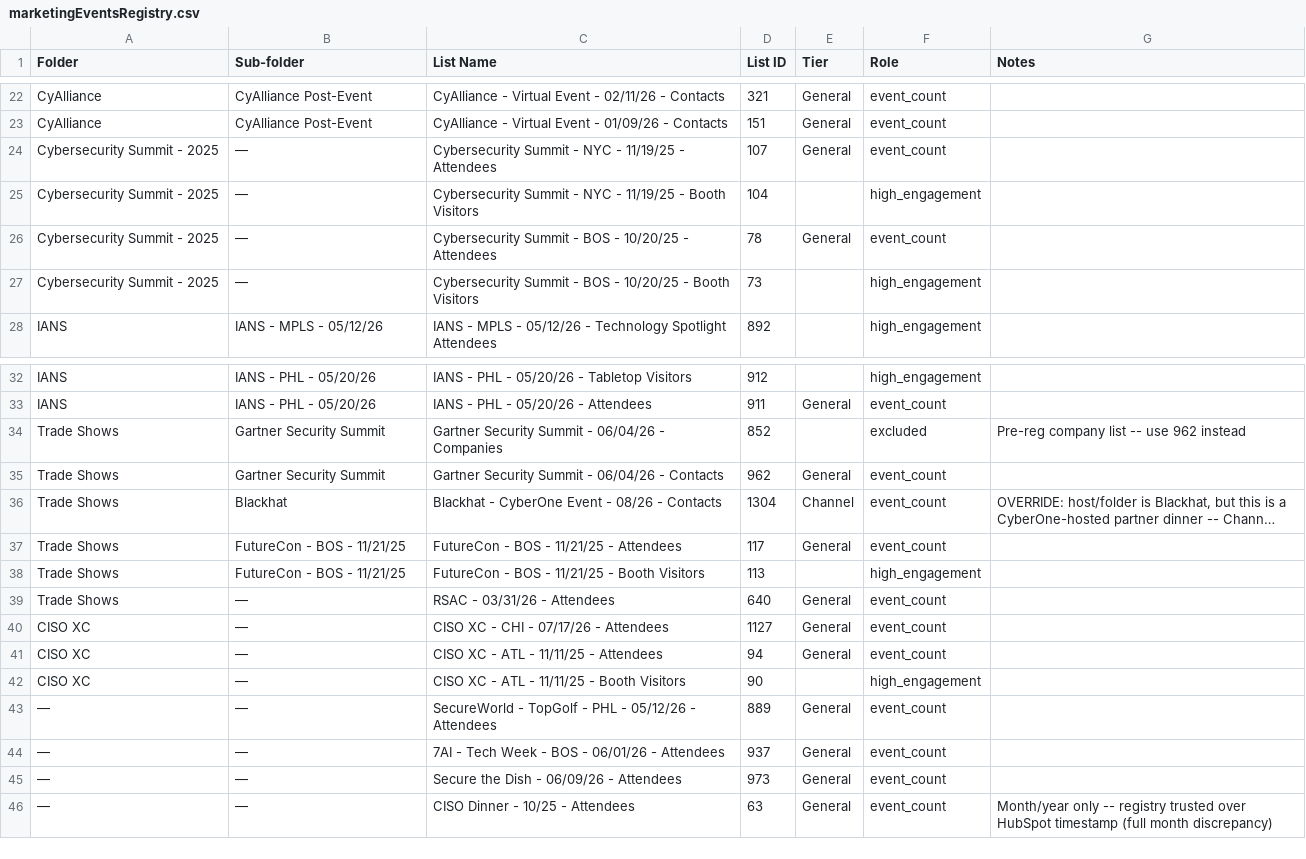
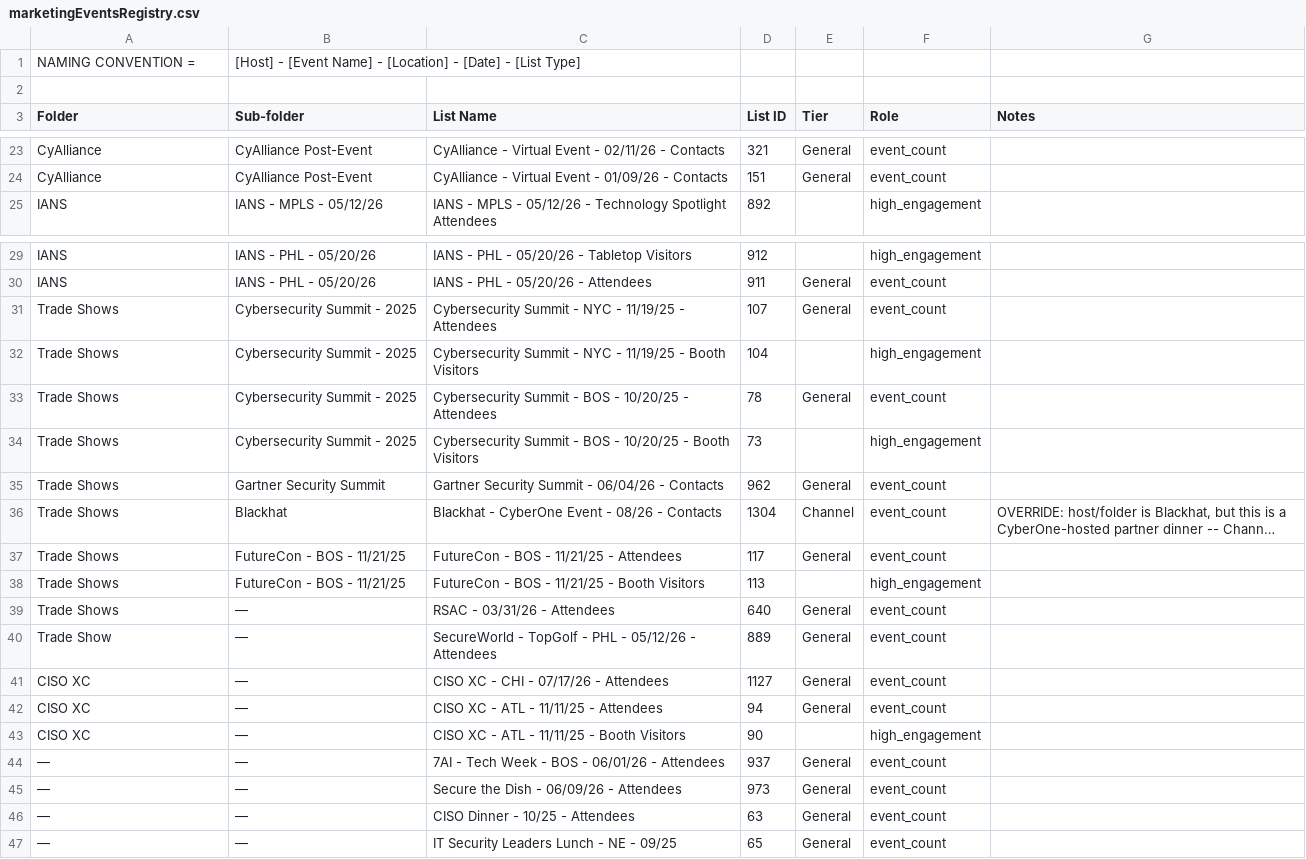
Before and after one commit to caseytaitel/marketingEvent-CompanyFill, a CSV file: input/marketingEventsRegistry.csv, drawn as a sheet; only a part is shown, gaps mark what is left out; long unchanged cells end in …; the diff covers the shown part only.

```diff
--- a/input/marketingEventsRegistry.csv
+++ b/input/marketingEventsRegistry.csv
@@ -1 +1,3 @@
+NAMING CONVENTION =,[Host] - [Event Name] - [Location] - [Date] - [List Type],,,,,
+,,,,,,
 Folder,Sub-folder,List Name,List ID,Tier,Role,Notes
@@ -23,6 +24,2 @@ CyAlliance,CyAlliance Post-Event,CyAlliance - Virtual Event - 02/11/26 - Contact
 CyAlliance,CyAlliance Post-Event,CyAlliance - Virtual Event - 01/09/26 - Contacts,151,General,event_count,
-Cybersecurity Summit - 2025,—,Cybersecurity Summit - NYC - 11/19/25 - Attendees,107,General,event_count,
-Cybersecurity Summit - 2025,—,Cybersecurity Summit - NYC - 11/19/25 - Booth Visitors,104,,high_engagement,
-Cybersecurity Summit - 2025,—,Cybersecurity Summit - BOS - 10/20/25 - Attendees,78,General,event_count,
-Cybersecurity Summit - 2025,—,Cybersecurity Summit - BOS - 10/20/25 - Booth Visitors,73,,high_engagement,
 IANS,IANS - MPLS - 05/12/26,IANS - MPLS - 05/12/26 - Technology Spotlight Attendees,892,,high_engagement,
@@ -33,3 +30,6 @@ IANS,IANS - PHL - 05/20/26,IANS - PHL - 05/20/26 - Tabletop Visitors,912,,high_e
 IANS,IANS - PHL - 05/20/26,IANS - PHL - 05/20/26 - Attendees,911,General,event_count,
-Trade Shows,Gartner Security Summit,Gartner Security Summit - 06/04/26 - Companies,852,,excluded,Pre-reg company list -- use 962 instead
+Trade Shows,Cybersecurity Summit - 2025,Cybersecurity Summit - NYC - 11/19/25 - Attendees,107,General,event_count,
+Trade Shows,Cybersecurity Summit - 2025,Cybersecurity Summit - NYC - 11/19/25 - Booth Visitors,104,,high_engagement,
+Trade Shows,Cybersecurity Summit - 2025,Cybersecurity Summit - BOS - 10/20/25 - Attendees,78,General,event_count,
+Trade Shows,Cybersecurity Summit - 2025,Cybersecurity Summit - BOS - 10/20/25 - Booth Visitors,73,,high_engagement,
 Trade Shows,Gartner Security Summit,Gartner Security Summit - 06/04/26 - Contacts,962,General,event_count,
@@ -39,2 +39,3 @@ Trade Shows,FutureCon - BOS - 11/21/25,FutureCon - BOS - 11/21/25 - Booth Visito
 Trade Shows,—,RSAC - 03/31/26 - Attendees,640,General,event_count,
+Trade Show,—,SecureWorld - TopGolf - PHL - 05/12/26 - Attendees,889,General,event_count,
 CISO XC,—,CISO XC - CHI - 07/17/26 - Attendees,1127,General,event_count,
@@ -42,5 +43,5 @@ CISO XC,—,CISO XC - ATL - 11/11/25 - Attendees,94,General,event_count,
 CISO XC,—,CISO XC - ATL - 11/11/25 - Booth Visitors,90,,high_engagement,
-—,—,SecureWorld - TopGolf - PHL - 05/12/26 - Attendees,889,General,event_count,
 —,—,7AI - Tech Week - BOS - 06/01/26 - Attendees,937,General,event_count,
 —,—,Secure the Dish - 06/09/26 - Attendees,973,General,event_count,
-—,—,CISO Dinner - 10/25 - Attendees,63,General,event_count,Month/year only -- registry trusted over HubSpot timestamp (full month discrepancy)
+—,—,CISO Dinner - 10/25 - Attendees,63,General,event_count,
+—,—,IT Security Leaders Lunch - NE - 09/25,65,General,event_count,
```
Also changed, not shown: 1 removed row and 1 edited cell elsewhere in this file, 13 other files.
